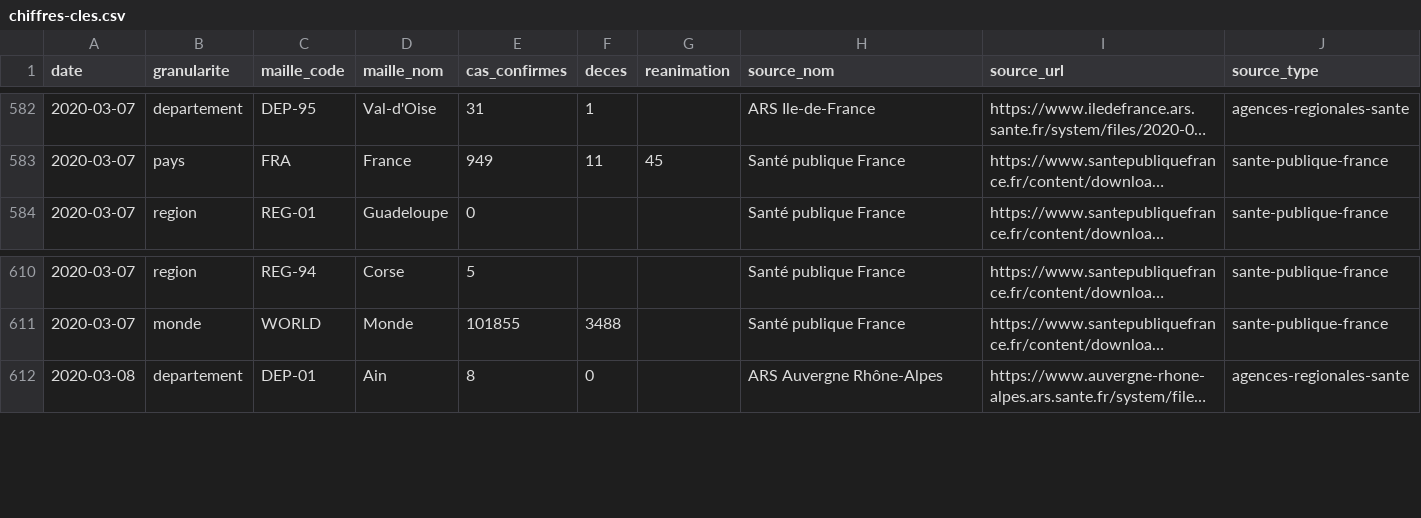
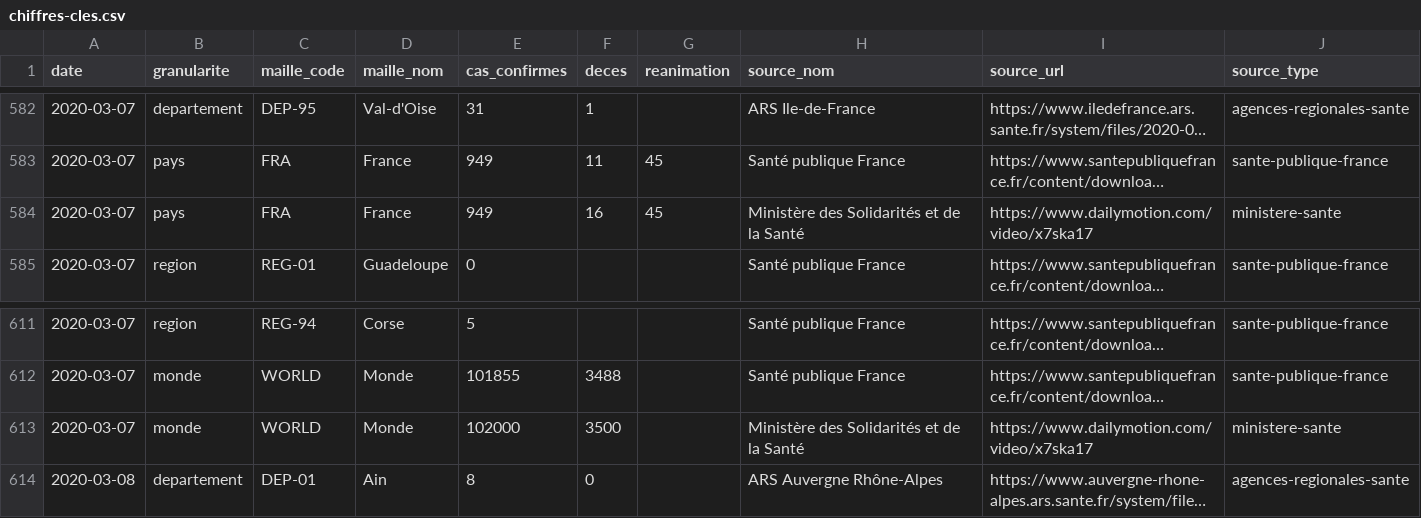
Before and after one commit to opencovid19-fr/data, a CSV file: dist/chiffres-cles.csv, drawn as a sheet; only a part is shown, gaps mark what is left out; long unchanged cells end in …; the diff names each change by its address in the sheet, - before the commit and + after, or states it on an @@ line.

Commit message:
Update data

```diff
--- a/dist/chiffres-cles.csv
+++ b/dist/chiffres-cles.csv
+row 584: 2020-03-07 | pays | FRA | France | 949 | 16 | 45 | Ministère des Solidarités et de la Santé | https://www.dailymotion.com/video/x7ska17 | ministere-sante
+row 613: 2020-03-07 | monde | WORLD | Monde | 102000 | 3500 |  | Ministère des Solidarités et de la Santé | https://www.dailymotion.com/video/x7ska17 | ministere-sante
```
Also changed, not shown: 1 other file.
